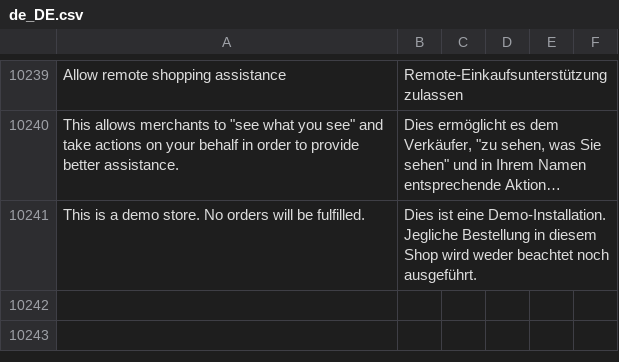
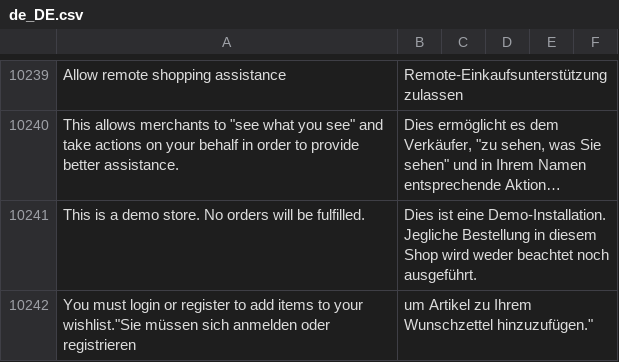
Before and after one commit to ffalkone/de_de, a CSV file: de_DE.csv, drawn as a sheet; only a part is shown, gaps mark what is left out; long unchanged cells end in ….

Commit message:
adds wishlist translation

```diff
--- a/de_DE.csv
+++ b/de_DE.csv
@@ -10462 +10462,2 @@ Allow remote shopping assistance,"Remote-Einkaufsunterstützung zulassen",,
 "This is a demo store. No orders will be fulfilled.","Dies ist eine Demo-Installation. Jegliche Bestellung in diesem Shop wird weder beachtet noch ausgeführt.",,
+"You must login or register to add items to your wishlist"."Sie müssen sich anmelden oder registrieren, um Artikel zu Ihrem Wunschzettel hinzuzufügen.",,
```
